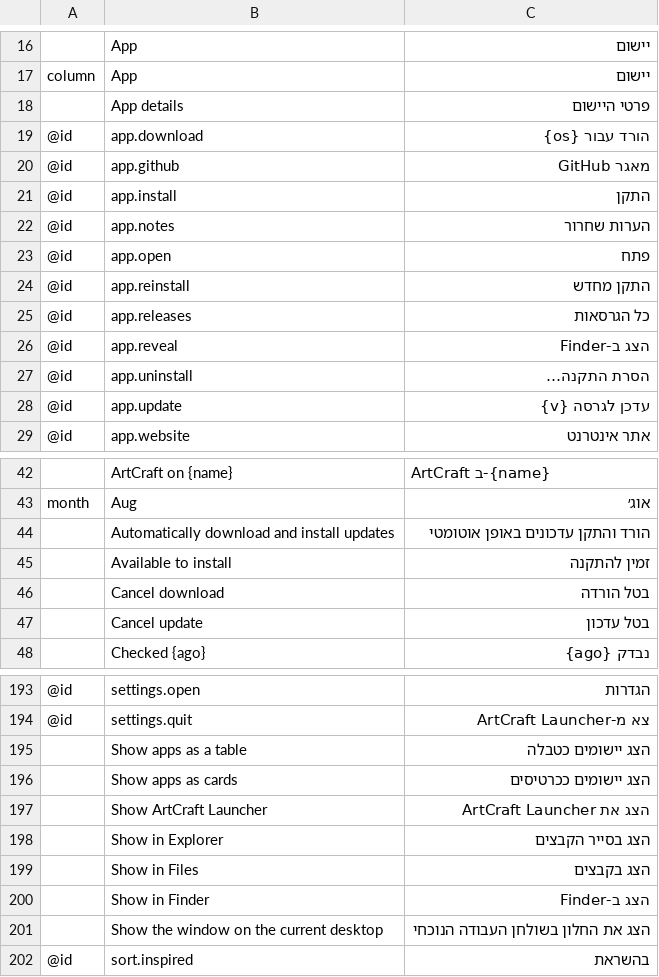
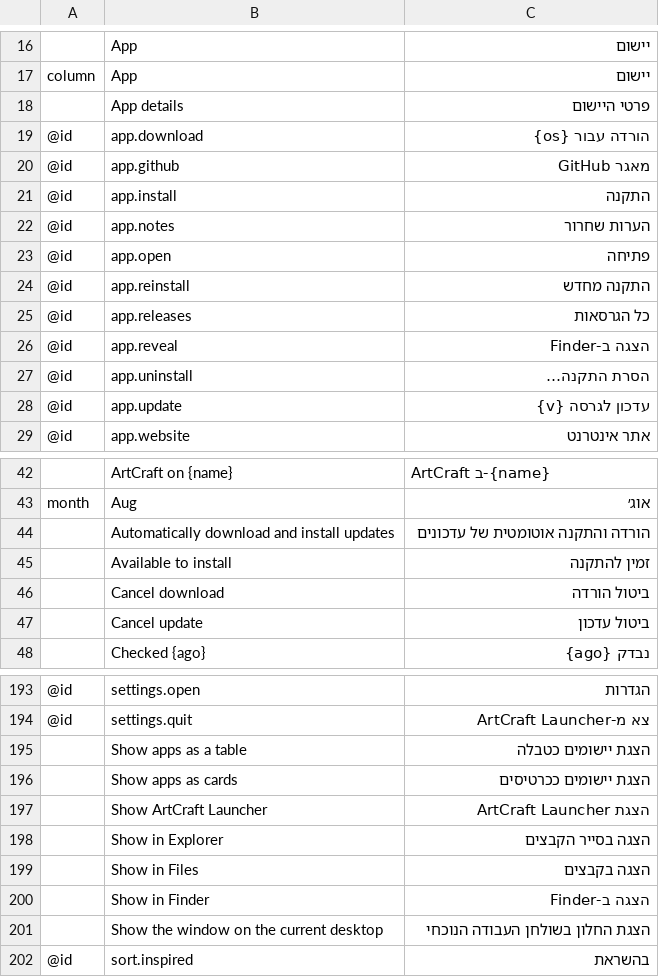
Before and after one commit to hrb9/craft-i18n, a TSV file: locales/he/craft-launcher.tsv, drawn as a sheet; only a part is shown, gaps mark what is left out; the diff covers the shown part only; the diff names each change by its address in the sheet, - before the commit and + after, or states it on an @@ line.

```diff
--- a/locales/he/craft-launcher.tsv
+++ b/locales/he/craft-launcher.tsv
-C19: הורד עבור {os}
+C19: הורדה עבור {os}
-C21: התקן
+C21: התקנה
-C23: פתח
+C23: פתיחה
-C24: התקן מחדש
+C24: התקנה מחדש
-C26: הצג ב-Finder
+C26: הצגה ב-Finder
-C28: עדכן לגרסה {v}
+C28: עדכון לגרסה {v}
-C44: הורד והתקן עדכונים באופן אוטומטי
+C44: הורדה והתקנה אוטומטית של עדכונים
-C46: בטל הורדה
+C46: ביטול הורדה
-C47: בטל עדכון
+C47: ביטול עדכון
-C195: הצג יישומים כטבלה
+C195: הצגת יישומים כטבלה
-C196: הצג יישומים ככרטיסים
+C196: הצגת יישומים ככרטיסים
-C197: הצג את ArtCraft Launcher
+C197: הצגת ArtCraft Launcher
-C198: הצג בסייר הקבצים
+C198: הצגה בסייר הקבצים
-C199: הצג בקבצים
+C199: הצגה בקבצים
-C200: הצג ב-Finder
+C200: הצגה ב-Finder
-C201: הצג את החלון בשולחן העבודה הנוכחי
+C201: הצגת החלון בשולחן העבודה הנוכחי
```
Also changed, not shown: 38 edited cells elsewhere in this file, locales/he/cadcraft.tsv, locales/he/filmcraft.tsv, 2 other files.
